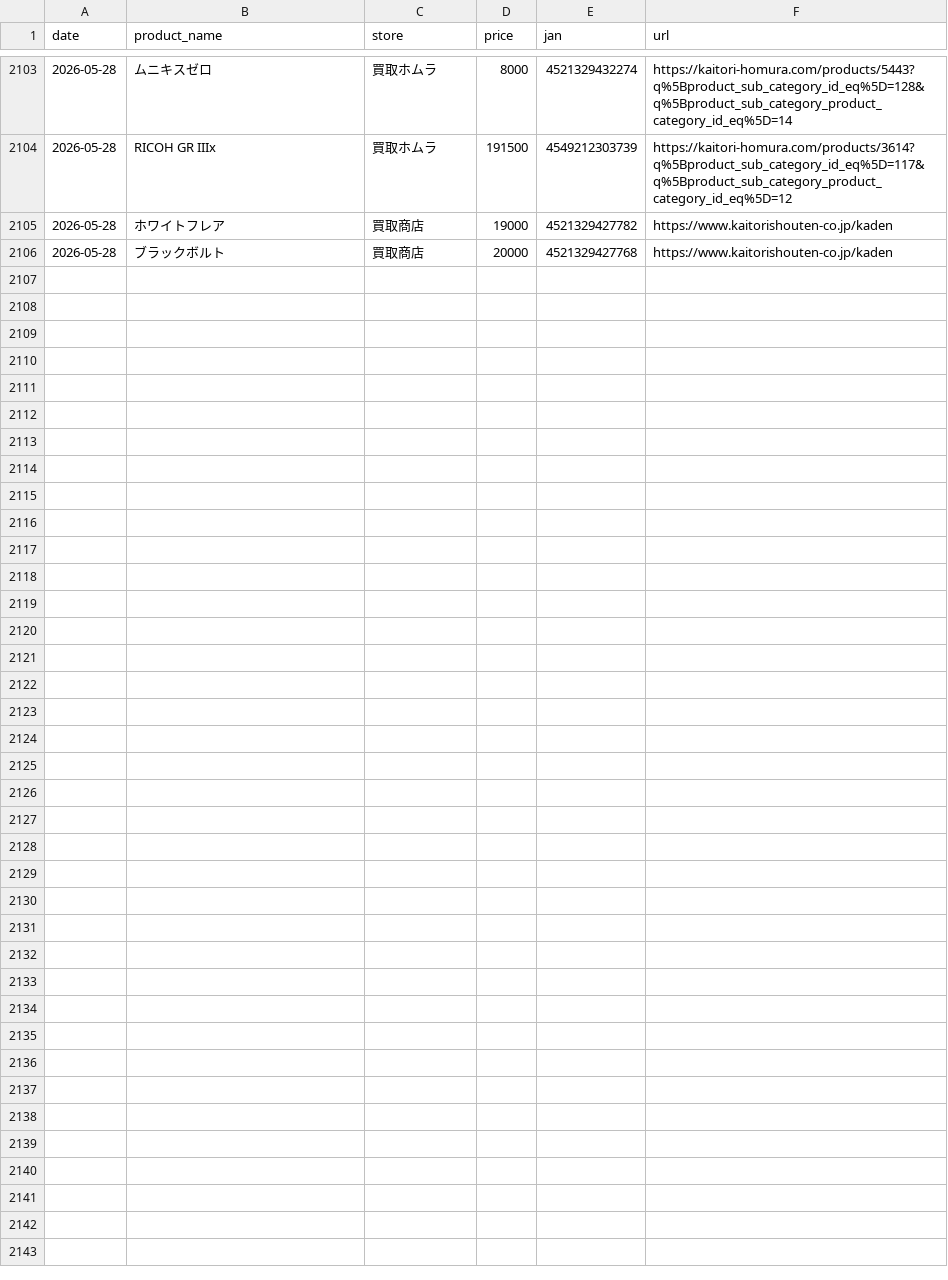
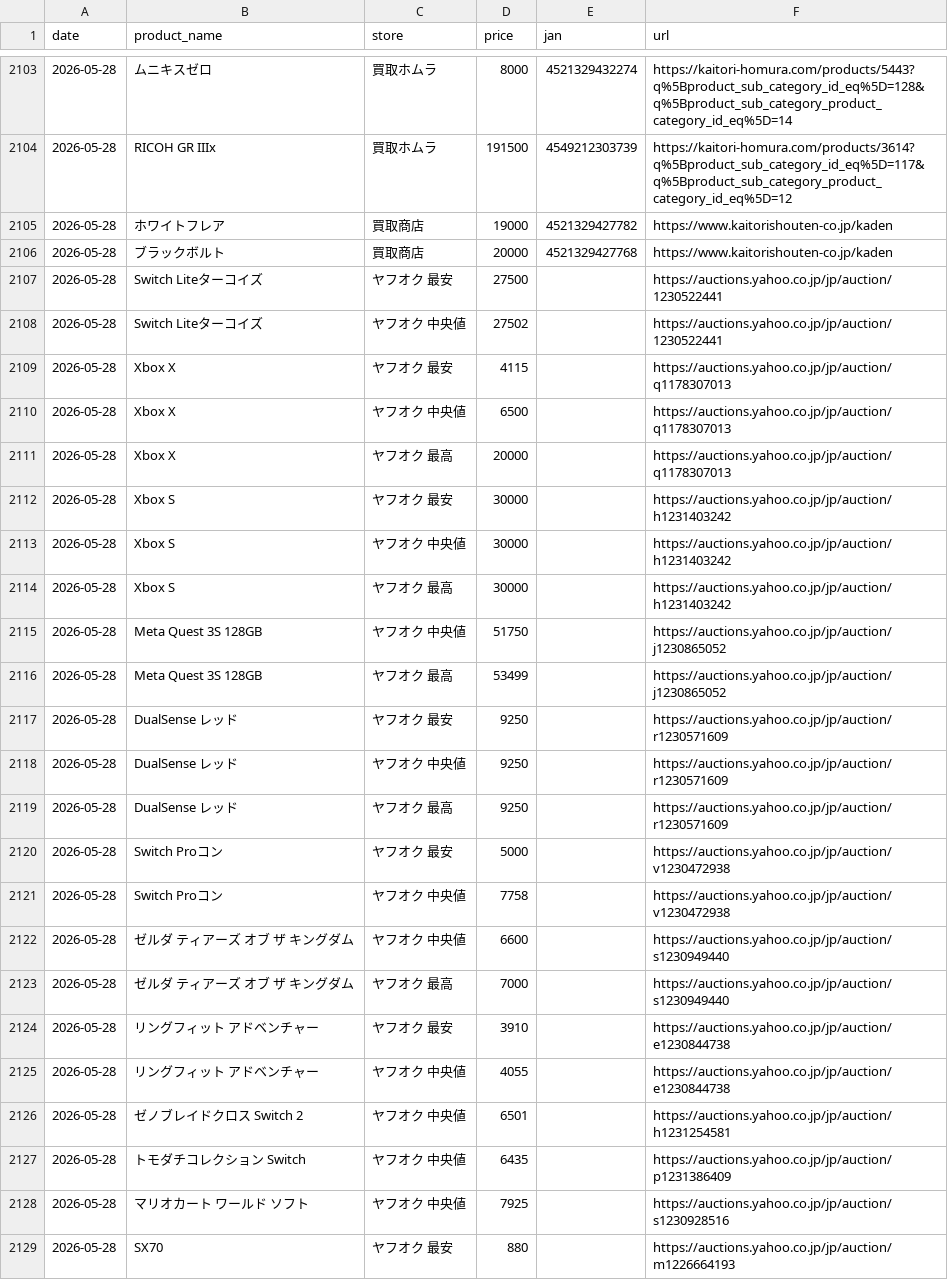
Before and after one commit to makkinngami-cmd/sedori-navi, a CSV file: data/prices.csv, drawn as a sheet; only a part is shown, gaps mark what is left out.

Commit message:
chore: update prices 2026-05-28

```diff
--- a/data/prices.csv
+++ b/data/prices.csv
@@ -2106 +2106,24 @@ date,product_name,store,price,jan,url
 2026-05-28,ブラックボルト,買取商店,20000,4521329427768,https://www.kaitorishouten-co.jp/kaden
+2026-05-28,Switch Liteターコイズ,ヤフオク 最安,27500,,https://auctions.yahoo.co.jp/jp/auction/1230522441
+2026-05-28,Switch Liteターコイズ,ヤフオク 中央値,27502,,https://auctions.yahoo.co.jp/jp/auction/1230522441
+2026-05-28,Xbox X,ヤフオク 最安,4115,,https://auctions.yahoo.co.jp/jp/auction/q1178307013
+2026-05-28,Xbox X,ヤフオク 中央値,6500,,https://auctions.yahoo.co.jp/jp/auction/q1178307013
+2026-05-28,Xbox X,ヤフオク 最高,20000,,https://auctions.yahoo.co.jp/jp/auction/q1178307013
+2026-05-28,Xbox S,ヤフオク 最安,30000,,https://auctions.yahoo.co.jp/jp/auction/h1231403242
+2026-05-28,Xbox S,ヤフオク 中央値,30000,,https://auctions.yahoo.co.jp/jp/auction/h1231403242
+2026-05-28,Xbox S,ヤフオク 最高,30000,,https://auctions.yahoo.co.jp/jp/auction/h1231403242
+2026-05-28,Meta Quest 3S 128GB,ヤフオク 中央値,51750,,https://auctions.yahoo.co.jp/jp/auction/j1230865052
+2026-05-28,Meta Quest 3S 128GB,ヤフオク 最高,53499,,https://auctions.yahoo.co.jp/jp/auction/j1230865052
+2026-05-28,DualSense レッド,ヤフオク 最安,9250,,https://auctions.yahoo.co.jp/jp/auction/r1230571609
+2026-05-28,DualSense レッド,ヤフオク 中央値,9250,,https://auctions.yahoo.co.jp/jp/auction/r1230571609
+2026-05-28,DualSense レッド,ヤフオク 最高,9250,,https://auctions.yahoo.co.jp/jp/auction/r1230571609
+2026-05-28,Switch Proコン,ヤフオク 最安,5000,,https://auctions.yahoo.co.jp/jp/auction/v1230472938
+2026-05-28,Switch Proコン,ヤフオク 中央値,7758,,https://auctions.yahoo.co.jp/jp/auction/v1230472938
+2026-05-28,ゼルダ ティアーズ オブ ザ キングダム,ヤフオク 中央値,6600,,https://auctions.yahoo.co.jp/jp/auction/s1230949440
+2026-05-28,ゼルダ ティアーズ オブ ザ キングダム,ヤフオク 最高,7000,,https://auctions.yahoo.co.jp/jp/auction/s1230949440
+2026-05-28,リングフィット アドベンチャー,ヤフオク 最安,3910,,https://auctions.yahoo.co.jp/jp/auction/e1230844738
+2026-05-28,リングフィット アドベンチャー,ヤフオク 中央値,4055,,https://auctions.yahoo.co.jp/jp/auction/e1230844738
+2026-05-28,ゼノブレイドクロス Switch 2,ヤフオク 中央値,6501,,https://auctions.yahoo.co.jp/jp/auction/h1231254581
+2026-05-28,トモダチコレクション Switch,ヤフオク 中央値,6435,,https://auctions.yahoo.co.jp/jp/auction/p1231386409
+2026-05-28,マリオカート ワールド ソフト,ヤフオク 中央値,7925,,https://auctions.yahoo.co.jp/jp/auction/s1230928516
+2026-05-28,SX70,ヤフオク 最安,880,,https://auctions.yahoo.co.jp/jp/auction/m1226664193
```
Also changed, not shown: docs/prices.csv, 1 other file.
